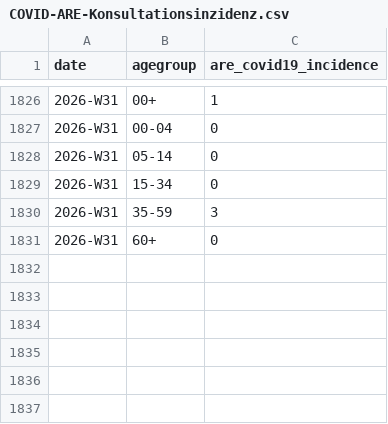
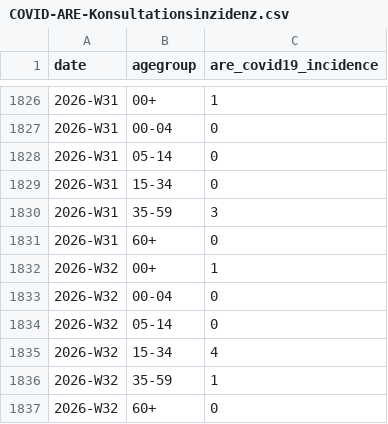
Before and after one commit to robert-koch-institut/COVID-ARE-Konsultationsinzidenz, a CSV file: COVID-ARE-Konsultationsinzidenz.csv, drawn as a sheet; only a part is shown, gaps mark what is left out; the diff names each change by its address in the sheet, - before the commit and + after, or states it on an @@ line.

```diff
--- a/COVID-ARE-Konsultationsinzidenz.csv
+++ b/COVID-ARE-Konsultationsinzidenz.csv
+row 1832: 2026-W32 | 00+ | 1
+row 1833: 2026-W32 | 00-04 | 0
+row 1834: 2026-W32 | 05-14 | 0
+row 1835: 2026-W32 | 15-34 | 4
+row 1836: 2026-W32 | 35-59 | 1
+row 1837: 2026-W32 | 60+ | 0
```
Also changed, not shown: 7 other files.
